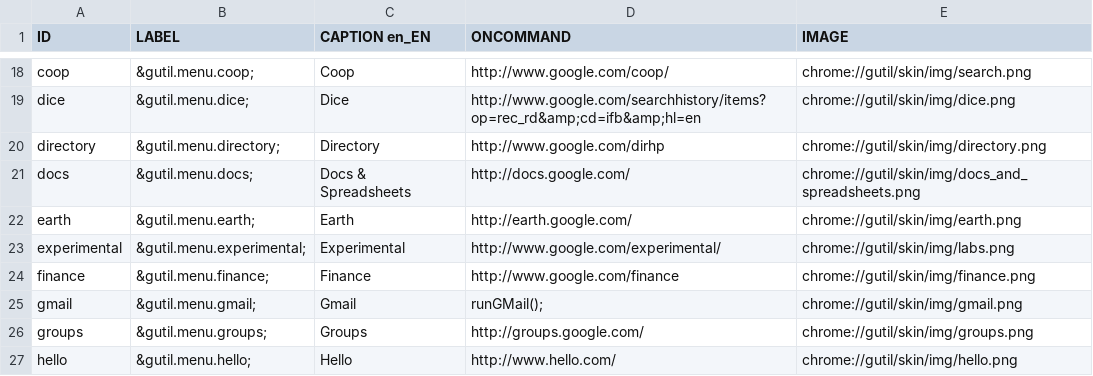
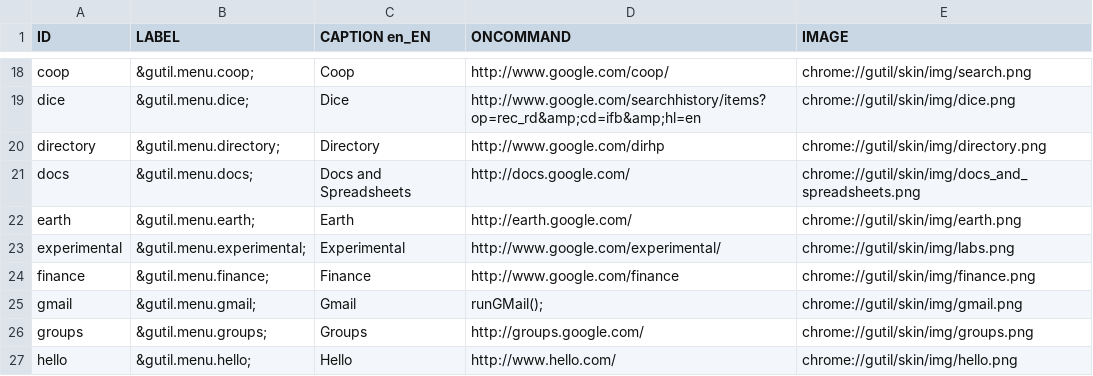
Before and after one commit to bcostea/gutil-firefox-extension, a CSV file: util/gutil_items.csv, drawn as a sheet; only a part is shown, gaps mark what is left out.

```diff
--- a/util/gutil_items.csv
+++ b/util/gutil_items.csv
@@ -20,3 +20,3 @@ dice;"&gutil.menu.dice;";Dice;"http://www.google.com/searchhistory/items?op=rec_
 directory;"&gutil.menu.directory;";Directory;http://www.google.com/dirhp;chrome://gutil/skin/img/directory.png
-docs;"&gutil.menu.docs;";Docs & Spreadsheets;http://docs.google.com/;chrome://gutil/skin/img/docs_and_spreadsheets.png
+docs;"&gutil.menu.docs;";Docs and Spreadsheets;http://docs.google.com/;chrome://gutil/skin/img/docs_and_spreadsheets.png
 earth;"&gutil.menu.earth;";Earth;http://earth.google.com/;chrome://gutil/skin/img/earth.png
```
Also changed, not shown: 1 other file.
